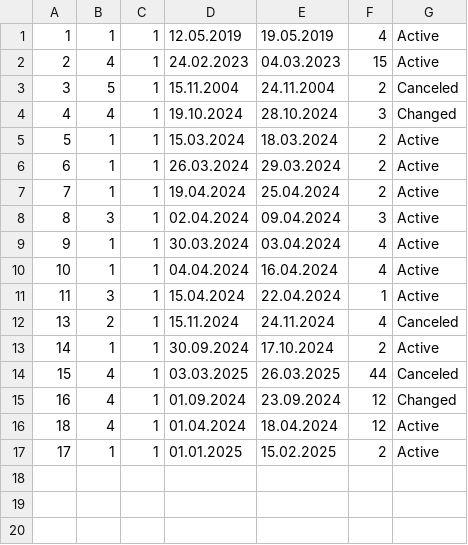
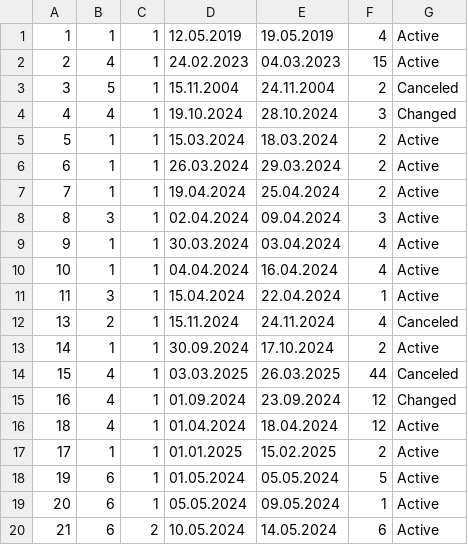
Before and after one commit to kzi-nastava/sims-ra-2024-group-6-team-a, a CSV file: Resources/Data/accommodation_reservations.csv, drawn as a sheet.

```diff
--- a/Resources/Data/accommodation_reservations.csv
+++ b/Resources/Data/accommodation_reservations.csv
@@ -17 +17,4 @@
 17|1|1|01.01.2025|15.02.2025|2|Active
+19|6|1|01.05.2024|05.05.2024|5|Active
+20|6|1|05.05.2024|09.05.2024|1|Active
+21|6|2|10.05.2024|14.05.2024|6|Active
```
Also changed, not shown: 38 other files.
